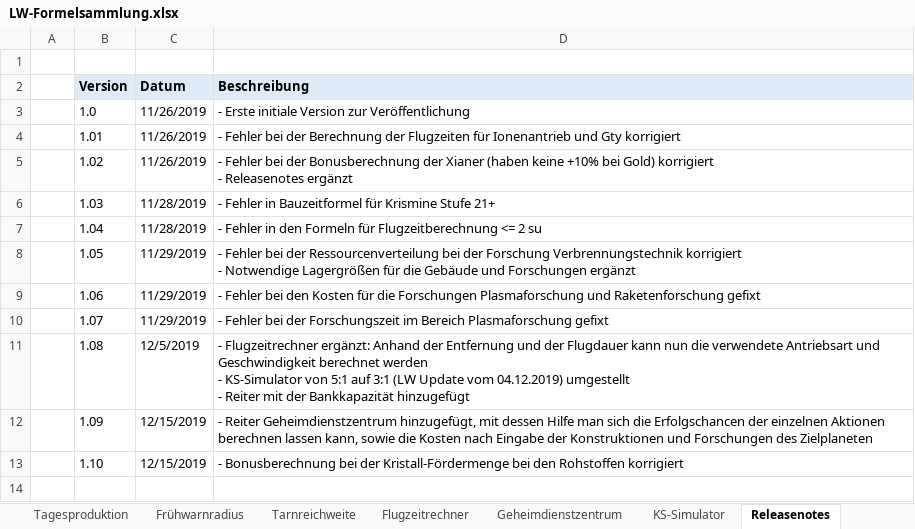
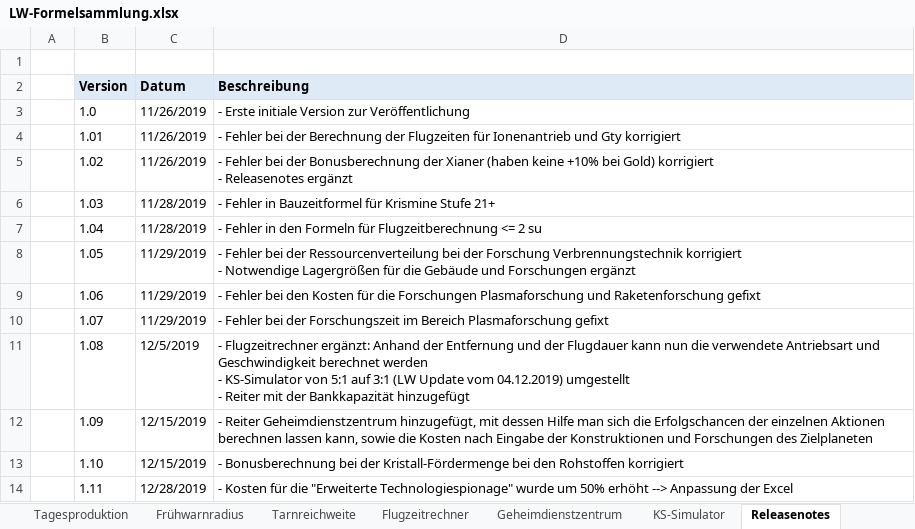
Before and after one commit to foscoj/lw-community, an Excel workbook: Formelsammlung/LW-Formelsammlung.xlsx, sheet Releasenotes, drawn as a sheet; values as stored, in another font and other column widths than the file's, no borders; the diff names each change by its address in the sheet, - before the commit and + after, or states it on an @@ line.

```diff
--- a/Formelsammlung/LW-Formelsammlung.xlsx (sheet Releasenotes)
+++ b/Formelsammlung/LW-Formelsammlung.xlsx (sheet Releasenotes)
+row 14:  | 1.11 | 12/28/2019 | - Kosten für die "Erweiterte Technologiespionage" wurde um 50% erhöht --> Anpassung der Excel
```
Also changed, not shown: sheet Flugzeitrechner, sheet Konstruktion, sheet Geheimdienstzentrum, 1 other file.
